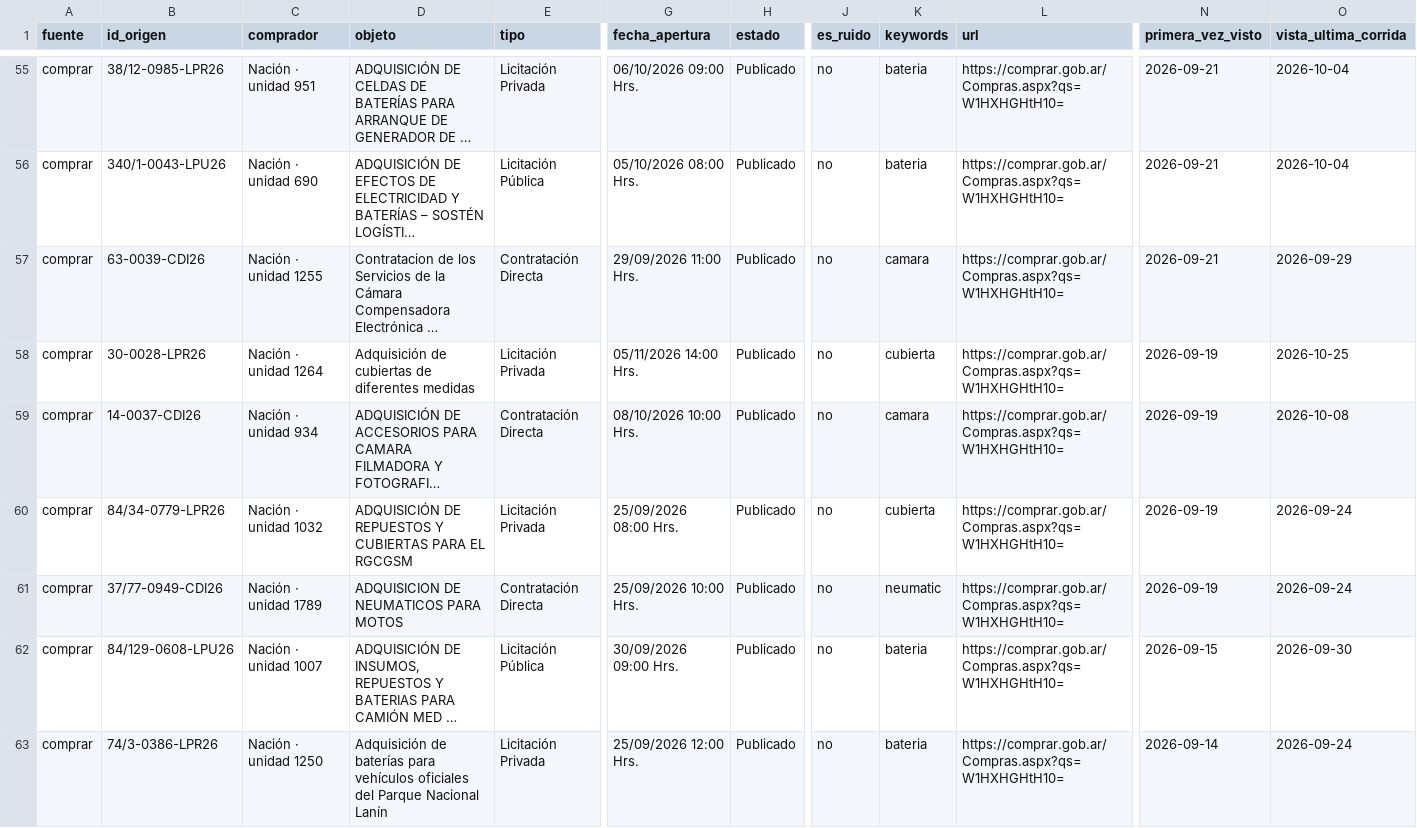
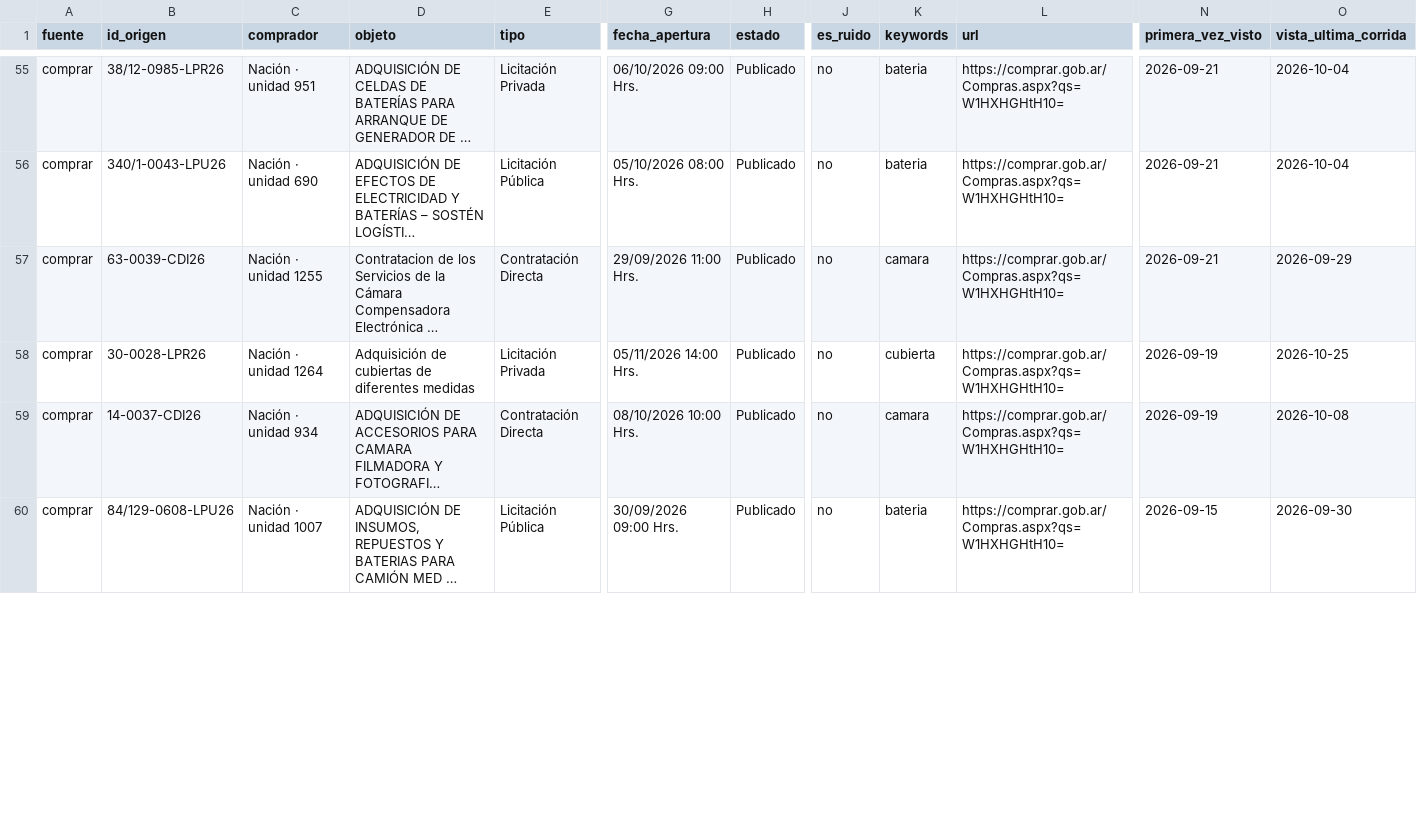
Before and after one commit to Santino530/radar-licitaciones, a CSV file: data/radar_sin_verificar.csv, drawn as a sheet; only a part is shown, gaps mark what is left out; long unchanged cells end in …; rows hold the shown columns only; the diff covers the shown part only; the diff names each change by its address in the sheet, - before the commit and + after, or states it on an @@ line.

Commit message:
Radar: corrida 2026-10-26 18:27 UTC

```diff
--- a/data/radar_sin_verificar.csv
+++ b/data/radar_sin_verificar.csv
-row 60: comprar | 84/34-0779-LPR26 | Nación · unidad 1032 | ADQUISICIÓN DE REPUESTOS Y CUBIERTAS PARA EL RGCGSM | Licitación Privada | 25/09/2026 08:00 Hrs. | Publicado | no | cubierta | https://comprar.gob.ar/Compras.aspx?qs=W1HXHGHtH10= | 2026-09-19 | 2026-09-24
-row 61: comprar | 37/77-0949-CDI26 | Nación · unidad 1789 | ADQUISICION DE NEUMATICOS PARA MOTOS | Contratación Directa | 25/09/2026 10:00 Hrs. | Publicado | no | neumatic | https://comprar.gob.ar/Compras.aspx?qs=W1HXHGHtH10= | 2026-09-19 | 2026-09-24
-row 63: comprar | 74/3-0386-LPR26 | Nación · unidad 1250 | Adquisición de baterías para vehículos oficiales del Parque Nacional Lanín | Licitación Privada | 25/09/2026 12:00 Hrs. | Publicado | no | bateria | https://comprar.gob.ar/Compras.aspx?qs=W1HXHGHtH10= | 2026-09-14 | 2026-09-24
```
Also changed, not shown: 7 edited cells elsewhere in this file, data/historico.csv, 2 other files.
